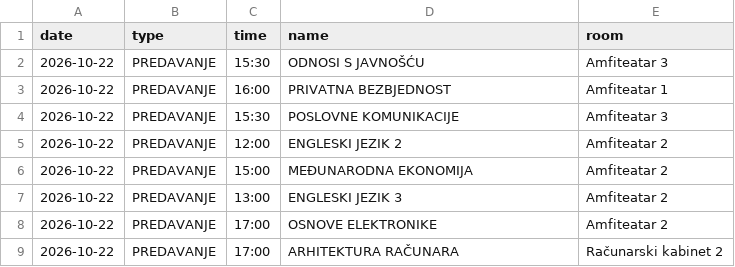
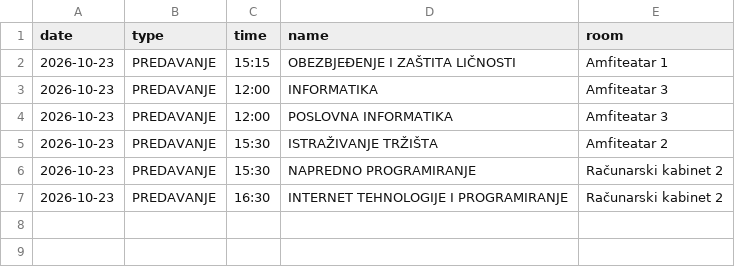
Before and after one commit to vptsdoweb-hub/raspored, a CSV file: schedule.csv, drawn as a sheet.

Commit message:
Update schedule.csv

```diff
--- a/schedule.csv
+++ b/schedule.csv
@@ -1,9 +1,7 @@
 date,type,time,name,room
-2026-10-22,PREDAVANJE,15:30,ODNOSI S JAVNOŠĆU,Amfiteatar 3
-2026-10-22,PREDAVANJE,16:00,PRIVATNA BEZBJEDNOST,Amfiteatar 1
-2026-10-22,PREDAVANJE,15:30,POSLOVNE KOMUNIKACIJE,Amfiteatar 3
-2026-10-22,PREDAVANJE,12:00,ENGLESKI JEZIK 2,Amfiteatar 2
-2026-10-22,PREDAVANJE,15:00,MEĐUNARODNA EKONOMIJA,Amfiteatar 2
-2026-10-22,PREDAVANJE,13:00,ENGLESKI JEZIK 3,Amfiteatar 2
-2026-10-22,PREDAVANJE,17:00,OSNOVE ELEKTRONIKE,Amfiteatar 2
-2026-10-22,PREDAVANJE,17:00,ARHITEKTURA RAČUNARA,Računarski kabinet 2
+2026-10-23,PREDAVANJE,15:15,OBEZBJEĐENJE I ZAŠTITA LIČNOSTI,Amfiteatar 1
+2026-10-23,PREDAVANJE,12:00,INFORMATIKA,Amfiteatar 3
+2026-10-23,PREDAVANJE,12:00,POSLOVNA INFORMATIKA,Amfiteatar 3
+2026-10-23,PREDAVANJE,15:30,ISTRAŽIVANJE TRŽIŠTA,Amfiteatar 2
+2026-10-23,PREDAVANJE,15:30,NAPREDNO PROGRAMIRANJE,Računarski kabinet 2
+2026-10-23,PREDAVANJE,16:30,INTERNET TEHNOLOGIJE I PROGRAMIRANJE,Računarski kabinet 2
```
